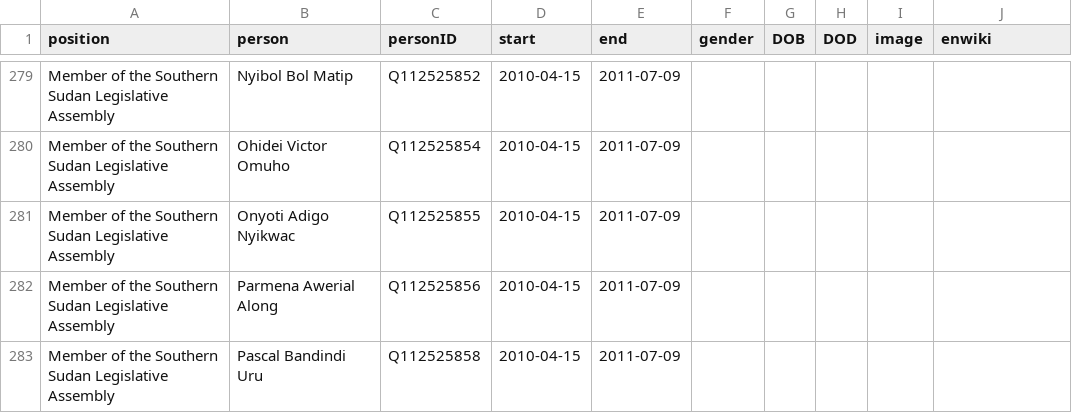
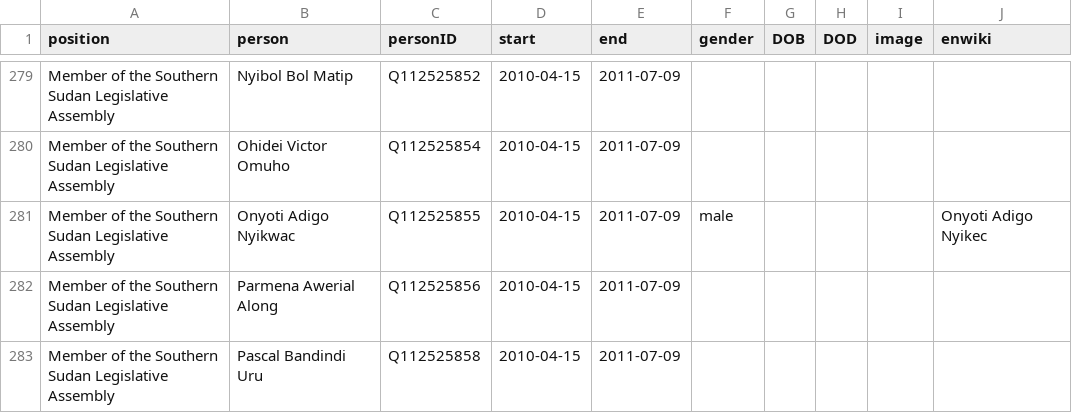
Before and after one commit to every-politician-scrapers/sudan, a CSV file: html/legislators.csv, drawn as a sheet; only a part is shown, gaps mark what is left out.

Commit message:
PCB update

```diff
--- a/html/legislators.csv
+++ b/html/legislators.csv
@@ -280,3 +280,3 @@ Member of the Southern Sudan Legislative Assembly,Nyibol Bol Matip,Q112525852,20
 Member of the Southern Sudan Legislative Assembly,Ohidei Victor Omuho,Q112525854,2010-04-15,2011-07-09,,,,,
-Member of the Southern Sudan Legislative Assembly,Onyoti Adigo Nyikwac,Q112525855,2010-04-15,2011-07-09,,,,,
+Member of the Southern Sudan Legislative Assembly,Onyoti Adigo Nyikwac,Q112525855,2010-04-15,2011-07-09,male,,,,Onyoti Adigo Nyikec
 Member of the Southern Sudan Legislative Assembly,Parmena Awerial Along,Q112525856,2010-04-15,2011-07-09,,,,,
```
